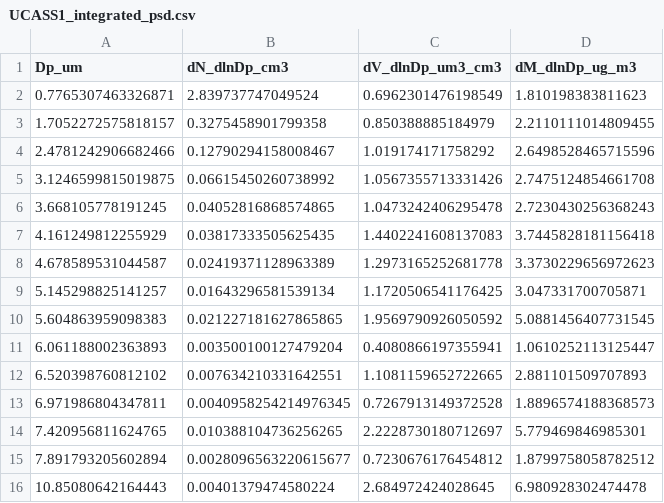
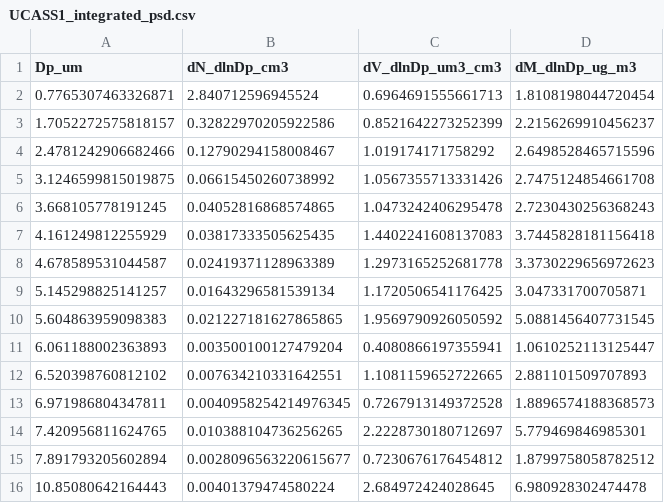
Before and after one commit to costpetrides/UCASS-Intercomparison, a CSV file: outputs/ucass/UCASS1_integrated_psd.csv, drawn as a sheet.

```diff
--- a/outputs/ucass/UCASS1_integrated_psd.csv
+++ b/outputs/ucass/UCASS1_integrated_psd.csv
@@ -1,4 +1,4 @@
 Dp_um,dN_dlnDp_cm3,dV_dlnDp_um3_cm3,dM_dlnDp_ug_m3
-0.7765307463326871,2.839737747049524,0.6962301476198549,1.810198383811623
-1.7052272575818157,0.3275458901799358,0.850388885184979,2.2110111014809455
+0.7765307463326871,2.840712596945524,0.6964691555661713,1.8108198044720454
+1.7052272575818157,0.32822970205922586,0.8521642273252399,2.2156269910456237
 2.4781242906682466,0.12790294158008467,1.019174171758292,2.6498528465715596
```
Also changed, not shown: outputs/combined/wind_direction/mean_dN_dlnDp_WD_E.csv, outputs/overlap/mean_total_particle_concentration.csv, 39 other files.
